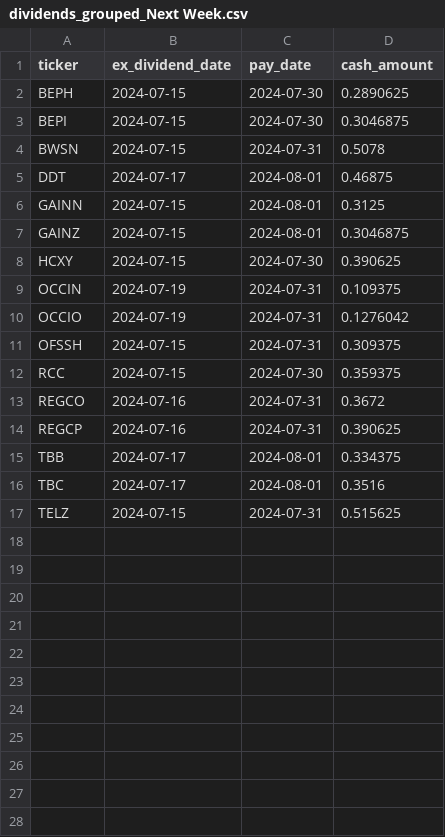
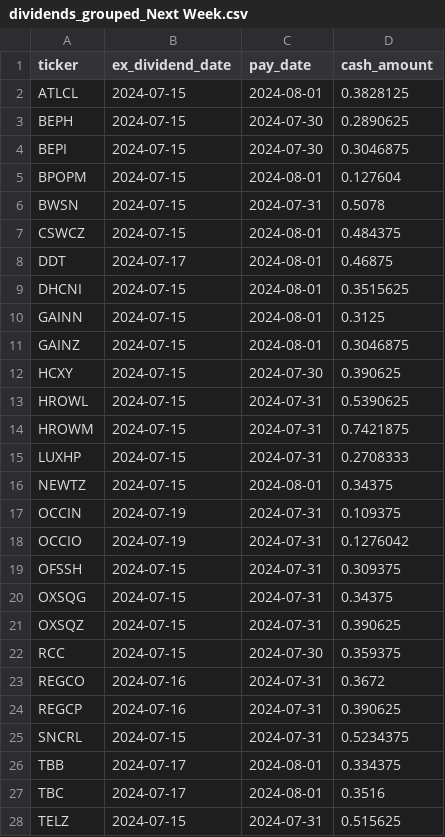
Before and after one commit to arraykov/Dashboard, a CSV file: src/files/dividends_grouped_Next Week.csv, drawn as a sheet.

```diff
--- a/src/files/dividends_grouped_Next Week.csv
+++ b/src/files/dividends_grouped_Next Week.csv
@@ -1,6 +1,10 @@
 ticker,ex_dividend_date,pay_date,cash_amount
+ATLCL,2024-07-15,2024-08-01,0.3828125
 BEPH,2024-07-15,2024-07-30,0.2890625
 BEPI,2024-07-15,2024-07-30,0.3046875
+BPOPM,2024-07-15,2024-08-01,0.127604
 BWSN,2024-07-15,2024-07-31,0.5078
+CSWCZ,2024-07-15,2024-08-01,0.484375
 DDT,2024-07-17,2024-08-01,0.46875
+DHCNI,2024-07-15,2024-08-01,0.3515625
 GAINN,2024-07-15,2024-08-01,0.3125
@@ -8,2 +12,6 @@ GAINZ,2024-07-15,2024-08-01,0.3046875
 HCXY,2024-07-15,2024-07-30,0.390625
+HROWL,2024-07-15,2024-07-31,0.5390625
+HROWM,2024-07-15,2024-07-31,0.7421875
+LUXHP,2024-07-15,2024-07-31,0.2708333
+NEWTZ,2024-07-15,2024-08-01,0.34375
 OCCIN,2024-07-19,2024-07-31,0.109375
@@ -11,2 +19,4 @@ OCCIO,2024-07-19,2024-07-31,0.1276042
 OFSSH,2024-07-15,2024-07-31,0.309375
+OXSQG,2024-07-15,2024-07-31,0.34375
+OXSQZ,2024-07-15,2024-07-31,0.390625
 RCC,2024-07-15,2024-07-30,0.359375
@@ -14,2 +24,3 @@ REGCO,2024-07-16,2024-07-31,0.3672
 REGCP,2024-07-16,2024-07-31,0.390625
+SNCRL,2024-07-15,2024-07-31,0.5234375
 TBB,2024-07-17,2024-08-01,0.334375
```
Also changed, not shown: src/files/dividends_grouped_Next Month.csv, src/files/earnings.csv, 2 other files.
